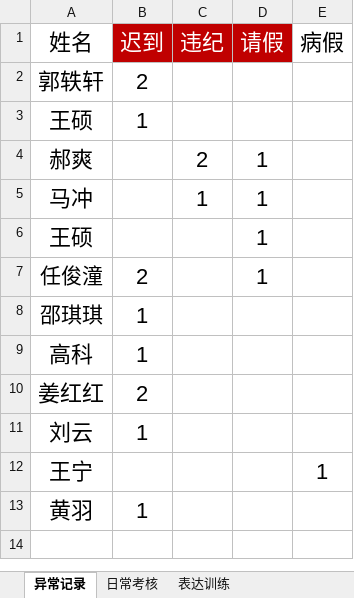
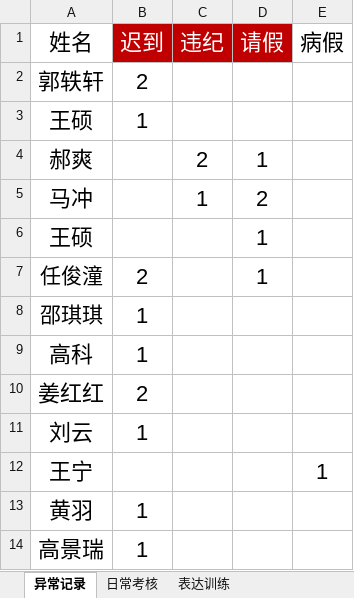
Before and after one commit to yaconit/-, an Excel workbook: 前端工程师班.xlsx, sheet 异常记录, drawn as a sheet; values as stored, in another font and other column widths than the file's, no borders; the diff names each change by its address in the sheet, - before the commit and + after, or states it on an @@ line.

```diff
--- a/前端工程师班.xlsx (sheet 异常记录)
+++ b/前端工程师班.xlsx (sheet 异常记录)
-D5 (请假): 1
+D5 (请假): 2
+row 14: 高景瑞 | 1
```
Also changed, not shown: sheet 表达训练, 3 other files.
